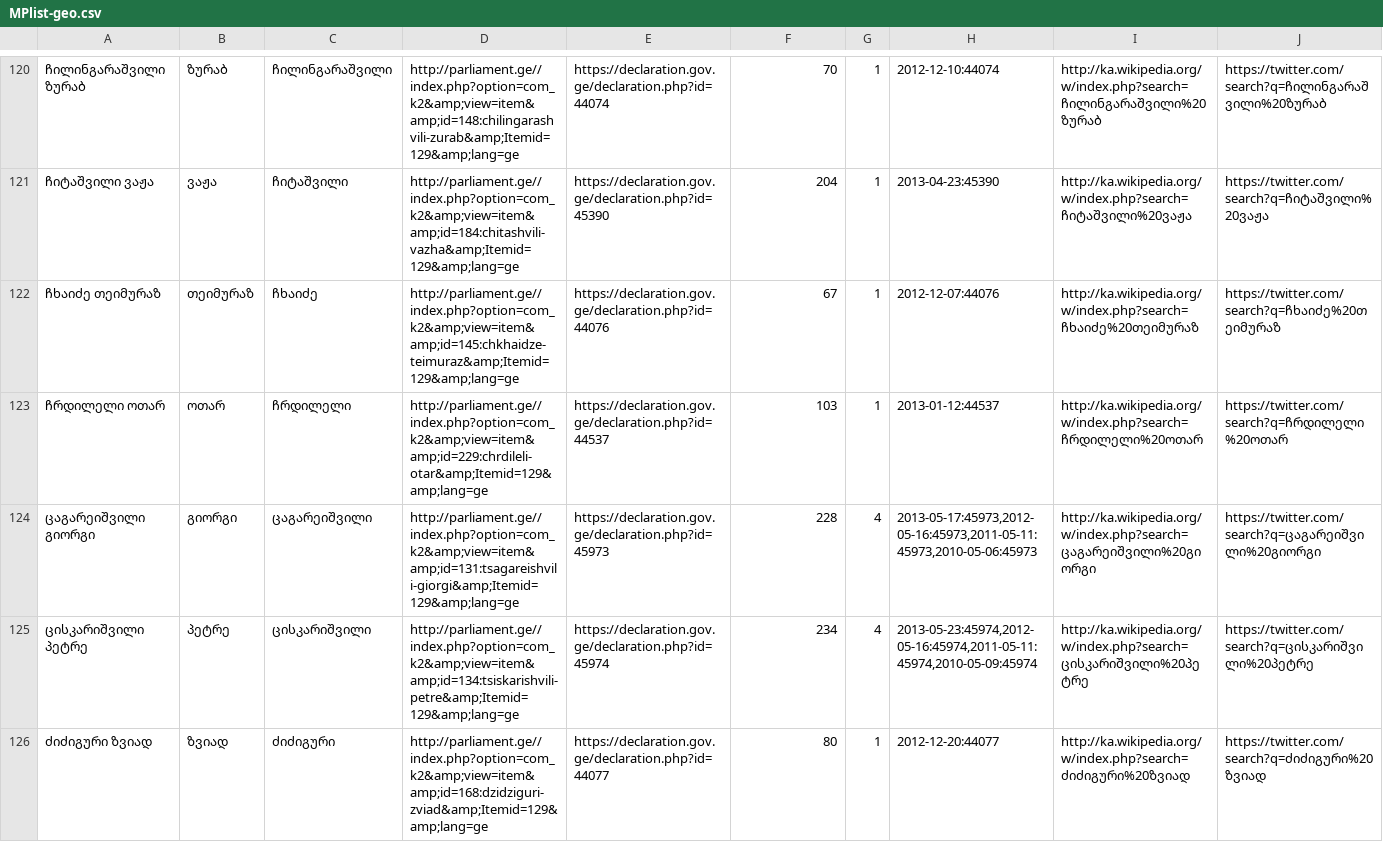
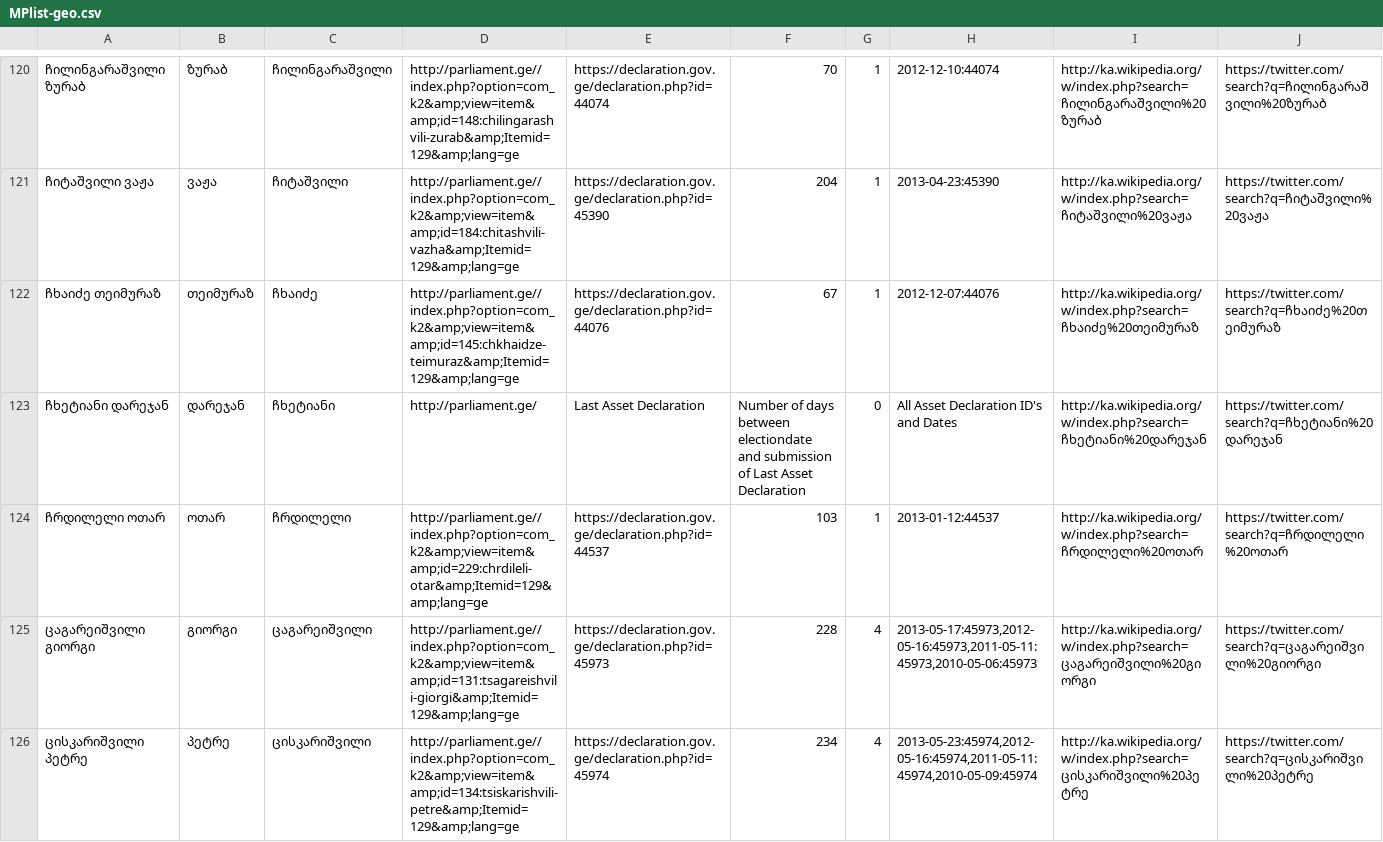
Before and after one commit to GeorgeLubaretsi/myparliament.ge, a CSV file: ListofMPsandURLsofThem/MPlist-geo.csv, drawn as a sheet; only a part is shown, gaps mark what is left out; the shorter side is filled out with more unchanged rows; rows hold the shown columns only; the diff names each change by its address in the sheet, - before the commit and + after, or states it on an @@ line.

```diff
--- a/ListofMPsandURLsofThem/MPlist-geo.csv
+++ b/ListofMPsandURLsofThem/MPlist-geo.csv
+row 123: ჩხეტიანი დარეჯან | დარეჯან | ჩხეტიანი | http://parliament.ge/ | Last Asset Declaration | Number of days between electiondate and submission of Last Asset Declaration | 0 | All Asset Declaration ID's and Dates | http://ka.wikipedia.org/w/index.php?search=ჩხეტიანი%20დარეჯან | https://twitter.com/search?q=ჩხეტიანი%20დარეჯან
```
Also changed, not shown: 3 other files.
